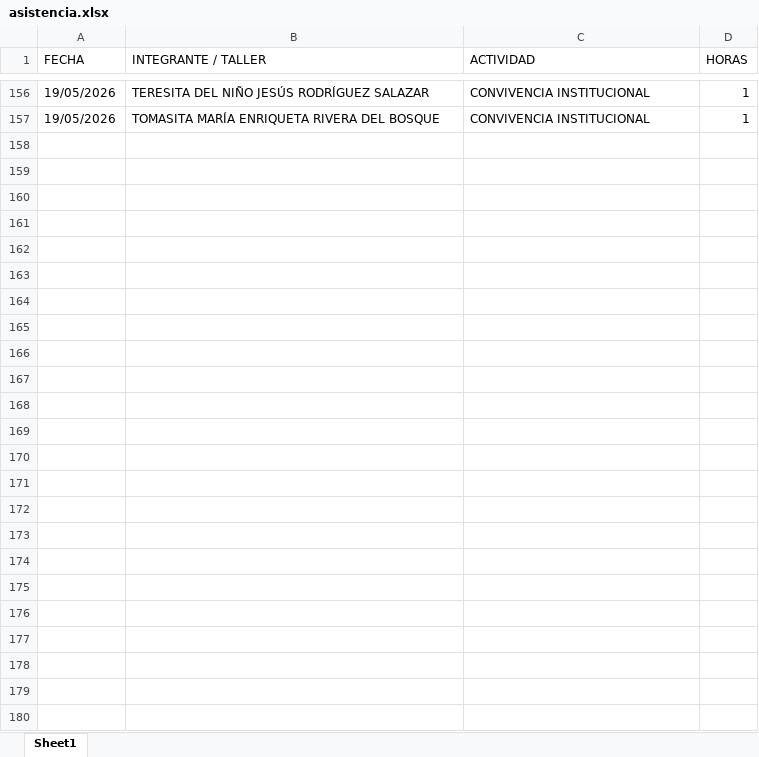
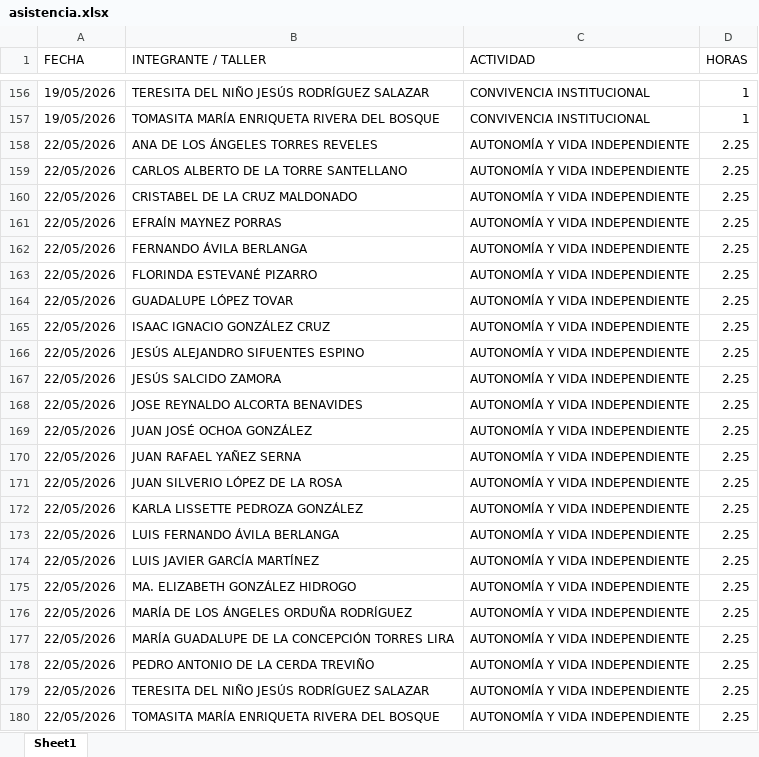
Before and after one commit to jesusalbertomoraleslopez-byte/mentes-app, an Excel workbook: asistencia.xlsx, sheet Sheet1, drawn as a sheet; only a part is shown, gaps mark what is left out; values as stored, in another font and other column widths than the file's, no borders; the diff names each change by its address in the sheet, - before the commit and + after, or states it on an @@ line.

Commit message:
App: Registro asistencia - AUTONOMÍA Y VIDA INDEPENDIENTE

```diff
--- a/asistencia.xlsx (sheet Sheet1)
+++ b/asistencia.xlsx (sheet Sheet1)
+row 158: 22/05/2026 | ANA DE LOS ÁNGELES TORRES REVELES | AUTONOMÍA Y VIDA INDEPENDIENTE | 2.25
+row 159: 22/05/2026 | CARLOS ALBERTO DE LA TORRE SANTELLANO | AUTONOMÍA Y VIDA INDEPENDIENTE | 2.25
+row 160: 22/05/2026 | CRISTABEL DE LA CRUZ MALDONADO | AUTONOMÍA Y VIDA INDEPENDIENTE | 2.25
+row 161: 22/05/2026 | EFRAÍN MAYNEZ PORRAS | AUTONOMÍA Y VIDA INDEPENDIENTE | 2.25
+row 162: 22/05/2026 | FERNANDO ÁVILA BERLANGA | AUTONOMÍA Y VIDA INDEPENDIENTE | 2.25
+row 163: 22/05/2026 | FLORINDA ESTEVANÉ PIZARRO | AUTONOMÍA Y VIDA INDEPENDIENTE | 2.25
+row 164: 22/05/2026 | GUADALUPE LÓPEZ TOVAR | AUTONOMÍA Y VIDA INDEPENDIENTE | 2.25
+row 165: 22/05/2026 | ISAAC IGNACIO GONZÁLEZ CRUZ | AUTONOMÍA Y VIDA INDEPENDIENTE | 2.25
+row 166: 22/05/2026 | JESÚS ALEJANDRO SIFUENTES ESPINO | AUTONOMÍA Y VIDA INDEPENDIENTE | 2.25
+row 167: 22/05/2026 | JESÚS SALCIDO ZAMORA | AUTONOMÍA Y VIDA INDEPENDIENTE | 2.25
+row 168: 22/05/2026 | JOSE REYNALDO ALCORTA BENAVIDES | AUTONOMÍA Y VIDA INDEPENDIENTE | 2.25
+row 169: 22/05/2026 | JUAN JOSÉ OCHOA GONZÁLEZ | AUTONOMÍA Y VIDA INDEPENDIENTE | 2.25
+row 170: 22/05/2026 | JUAN RAFAEL YAÑEZ SERNA | AUTONOMÍA Y VIDA INDEPENDIENTE | 2.25
+row 171: 22/05/2026 | JUAN SILVERIO LÓPEZ DE LA ROSA | AUTONOMÍA Y VIDA INDEPENDIENTE | 2.25
+row 172: 22/05/2026 | KARLA LISSETTE PEDROZA GONZÁLEZ | AUTONOMÍA Y VIDA INDEPENDIENTE | 2.25
+row 173: 22/05/2026 | LUIS FERNANDO ÁVILA BERLANGA | AUTONOMÍA Y VIDA INDEPENDIENTE | 2.25
+row 174: 22/05/2026 | LUIS JAVIER GARCÍA MARTÍNEZ | AUTONOMÍA Y VIDA INDEPENDIENTE | 2.25
+row 175: 22/05/2026 | MA. ELIZABETH GONZÁLEZ HIDROGO | AUTONOMÍA Y VIDA INDEPENDIENTE | 2.25
+row 176: 22/05/2026 | MARÍA DE LOS ÁNGELES ORDUÑA RODRÍGUEZ | AUTONOMÍA Y VIDA INDEPENDIENTE | 2.25
+row 177: 22/05/2026 | MARÍA GUADALUPE DE LA CONCEPCIÓN TORRES LIRA | AUTONOMÍA Y VIDA INDEPENDIENTE | 2.25
+row 178: 22/05/2026 | PEDRO ANTONIO DE LA CERDA TREVIÑO | AUTONOMÍA Y VIDA INDEPENDIENTE | 2.25
+row 179: 22/05/2026 | TERESITA DEL NIÑO JESÚS RODRÍGUEZ SALAZAR | AUTONOMÍA Y VIDA INDEPENDIENTE | 2.25
+row 180: 22/05/2026 | TOMASITA MARÍA ENRIQUETA RIVERA DEL BOSQUE | AUTONOMÍA Y VIDA INDEPENDIENTE | 2.25
```
